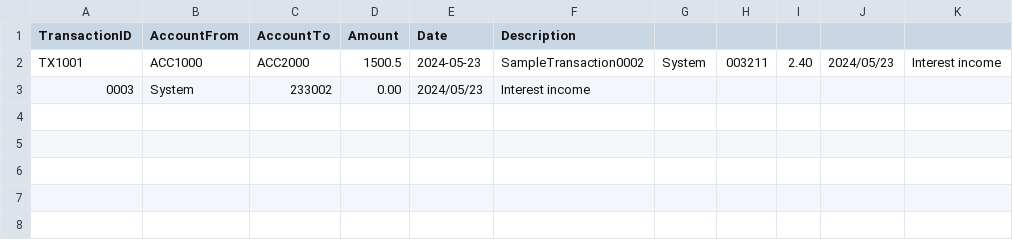
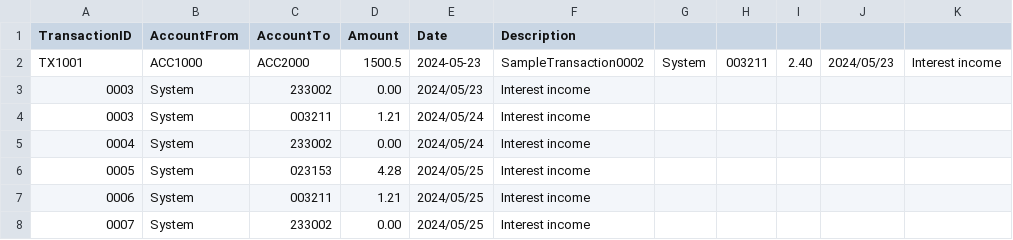
Before and after one commit to buptxinghan/Virtual-Bank-for-Kids, a CSV file: VirtualBankV2/src/Data/Transactions.csv, drawn as a sheet; the diff names each change by its address in the sheet, - before the commit and + after, or states it on an @@ line.

```diff
--- a/VirtualBankV2/src/Data/Transactions.csv
+++ b/VirtualBankV2/src/Data/Transactions.csv
+row 4: 0003 | System | 003211 | 1.21 | 2024/05/24 | Interest income
+row 5: 0004 | System | 233002 | 0.00 | 2024/05/24 | Interest income
+row 6: 0005 | System | 023153 | 4.28 | 2024/05/25 | Interest income
+row 7: 0006 | System | 003211 | 1.21 | 2024/05/25 | Interest income
+row 8: 0007 | System | 233002 | 0.00 | 2024/05/25 | Interest income
```
Also changed, not shown: VirtualBankV2/src/Data/Accounts.csv, 11 other files.
